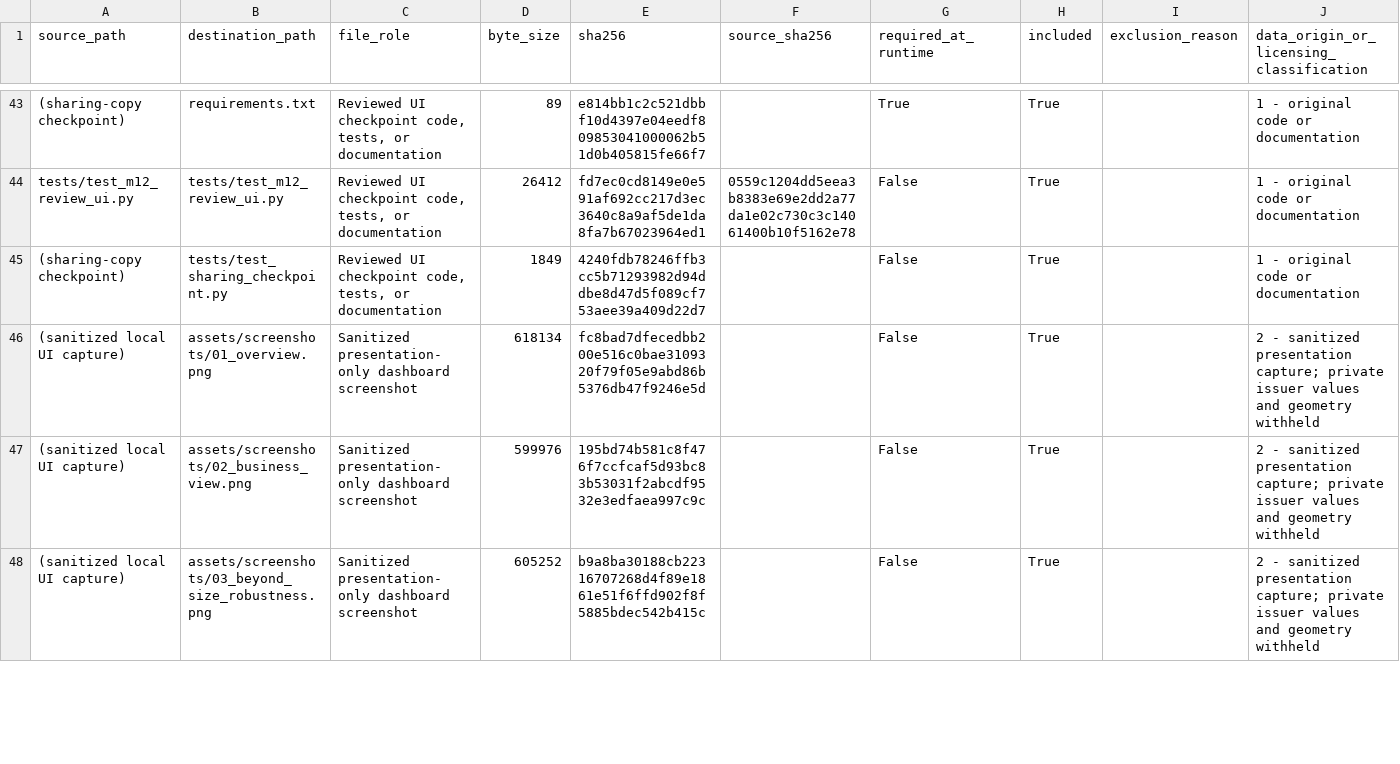
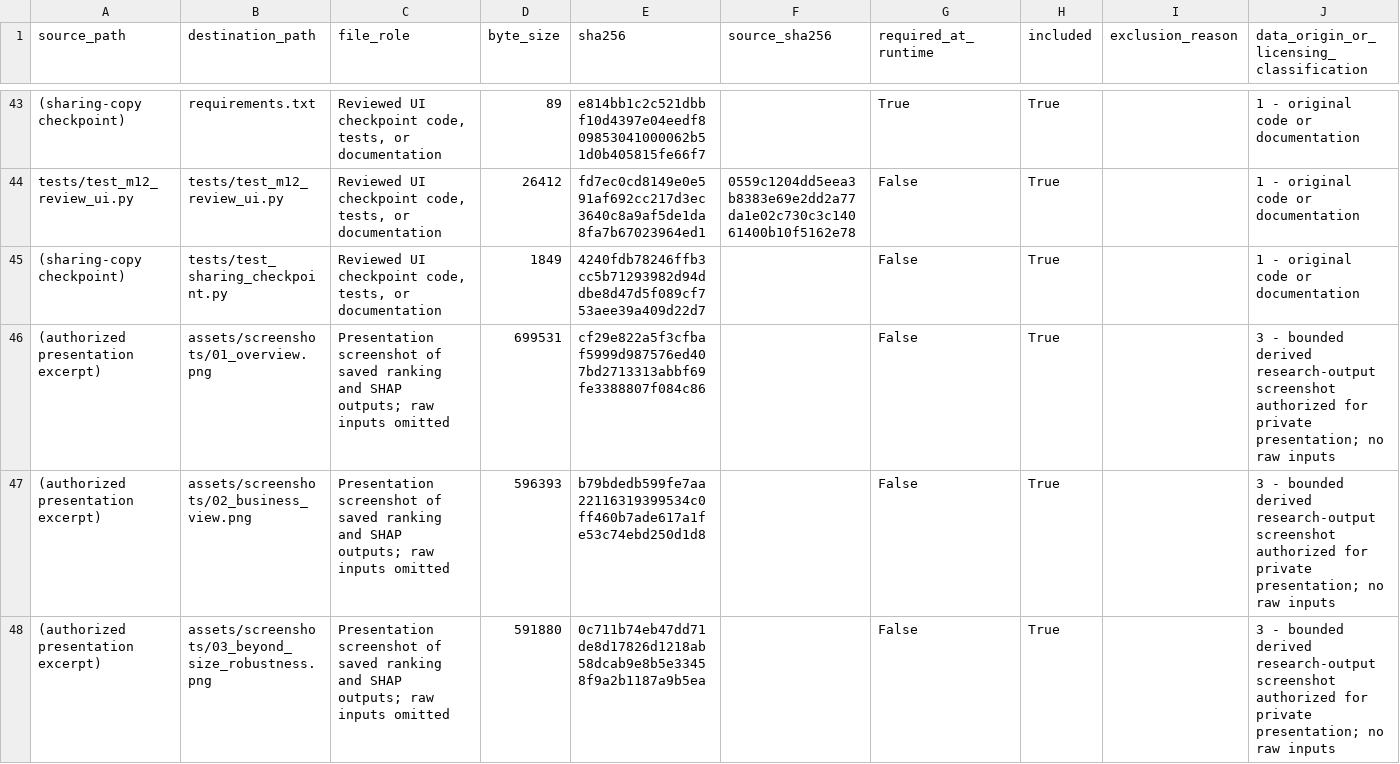
Before and after one commit to masahiro-takino/mna-sec-filer-research-mvp, a CSV file: MANIFEST.csv, drawn as a sheet; only a part is shown, gaps mark what is left out; the diff covers the shown part only.

Commit message:
Improve README and screenshots for M12 dashboard review

```diff
--- a/MANIFEST.csv
+++ b/MANIFEST.csv
@@ -45,4 +45,4 @@ tests/test_m12_review_ui.py,tests/test_m12_review_ui.py,"Reviewed UI checkpoint
 (sharing-copy checkpoint),tests/test_sharing_checkpoint.py,"Reviewed UI checkpoint code, tests, or documentation",1849,4240fdb78246ffb3cc5b71293982d94ddbe8d47d5f089cf753aee39a409d22d7,,False,True,,1 - original code or documentation
-(sanitized local UI capture),assets/screenshots/01_overview.png,Sanitized presentation-only dashboard screenshot,618134,fc8bad7dfecedbb200e516c0bae3109320f79f05e9abd86b5376db47f9246e5d,,False,True,,2 - sanitized presentation capture; private issuer values and geometry withheld
-(sanitized local UI capture),assets/screenshots/02_business_view.png,Sanitized presentation-only dashboard screenshot,599976,195bd74b581c8f476f7ccfcaf5d93bc83b53031f2abcdf9532e3edfaea997c9c,,False,True,,2 - sanitized presentation capture; private issuer values and geometry withheld
-(sanitized local UI capture),assets/screenshots/03_beyond_size_robustness.png,Sanitized presentation-only dashboard screenshot,605252,b9a8ba30188cb22316707268d4f89e1861e51f6ffd902f8f5885bdec542b415c,,False,True,,2 - sanitized presentation capture; private issuer values and geometry withheld
+(authorized presentation excerpt),assets/screenshots/01_overview.png,Presentation screenshot of saved ranking and SHAP outputs; raw inputs omitted,699531,cf29e822a5f3cfbaf5999d987576ed407bd2713313abbf69fe3388807f084c86,,False,True,,3 - bounded derived research-output screenshot authorized for private presentation; no raw inputs
+(authorized presentation excerpt),assets/screenshots/02_business_view.png,Presentation screenshot of saved ranking and SHAP outputs; raw inputs omitted,596393,b79bdedb599fe7aa22116319399534c0ff460b7ade617a1fe53c74ebd250d1d8,,False,True,,3 - bounded derived research-output screenshot authorized for private presentation; no raw inputs
+(authorized presentation excerpt),assets/screenshots/03_beyond_size_robustness.png,Presentation screenshot of saved ranking and SHAP outputs; raw inputs omitted,591880,0c711b74eb47dd71de8d17826d1218ab58dcab9e8b5e33458f9a2b1187a9b5ea,,False,True,,3 - bounded derived research-output screenshot authorized for private presentation; no raw inputs
```
Also changed, not shown: 21 edited cells elsewhere in this file, 9 other files.
